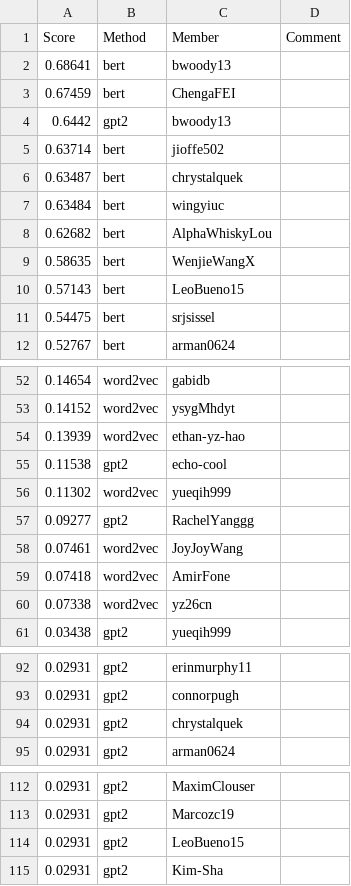
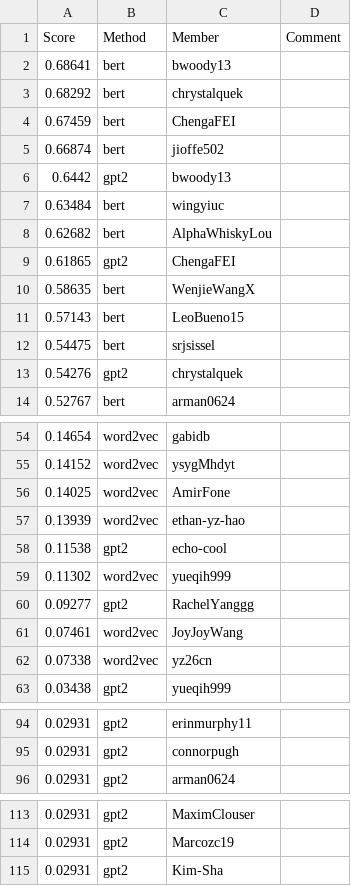
Before and after one commit to cornell-cs5740-sp24/leaderboards, a CSV file: a3/leaderboard_cont.csv, drawn as a sheet; only a part is shown, gaps mark what is left out; the diff covers the shown part only.

Commit message:
Leaderboard Update

```diff
--- a/a3/leaderboard_cont.csv
+++ b/a3/leaderboard_cont.csv
@@ -2,8 +2,9 @@ Score,Method,Member,Comment
 0.68641,bert,bwoody13,
+0.68292,bert,chrystalquek,
 0.67459,bert,ChengaFEI,
+0.66874,bert,jioffe502,
 0.6442,gpt2,bwoody13,
-0.63714,bert,jioffe502,
-0.63487,bert,chrystalquek,
 0.63484,bert,wingyiuc,
 0.62682,bert,AlphaWhiskyLou,
+0.61865,gpt2,ChengaFEI,
 0.58635,bert,WenjieWangX,
@@ -11,2 +12,3 @@ Score,Method,Member,Comment
 0.54475,bert,srjsissel,
+0.54276,gpt2,chrystalquek,
 0.52767,bert,arman0624,
@@ -53,2 +55,3 @@ Score,Method,Member,Comment
 0.14152,word2vec,ysygMhdyt,
+0.14025,word2vec,AmirFone,
 0.13939,word2vec,ethan-yz-hao,
@@ -58,3 +61,2 @@ Score,Method,Member,Comment
 0.07461,word2vec,JoyJoyWang,
-0.07418,word2vec,AmirFone,
 0.07338,word2vec,yz26cn,
@@ -93,3 +95,2 @@ Score,Method,Member,Comment
 0.02931,gpt2,connorpugh,
-0.02931,gpt2,chrystalquek,
 0.02931,gpt2,arman0624,
@@ -113,3 +114,2 @@ Score,Method,Member,Comment
 0.02931,gpt2,Marcozc19,
-0.02931,gpt2,LeoBueno15,
 0.02931,gpt2,Kim-Sha,
```
Also changed, not shown: 4 added rows and 4 removed rows elsewhere in this file.
